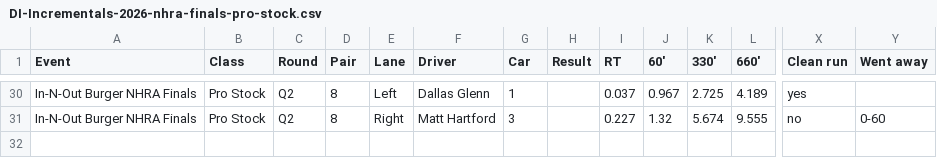
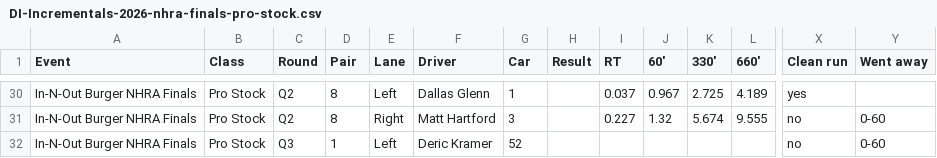
Before and after one commit to wes-buck/di-incrementals, a CSV file: events/2026-nhra-finals/pro-stock/DI-Incrementals-2026-nhra-finals-pro-stock.csv, drawn as a sheet; only a part is shown, gaps mark what is left out; rows hold the shown columns only; the diff names each change by its address in the sheet, - before the commit and + after, or states it on an @@ line.

Commit message:
Update: In-N-Out Burger NHRA Finals | Top Fuel Q1,Q2; Funny Car Q1,Q2; Pro Stock Q1,Q2,Q3; Pro Stock Motorcycle Q1,Q2

```diff
--- a/events/2026-nhra-finals/pro-stock/DI-Incrementals-2026-nhra-finals-pro-stock.csv
+++ b/events/2026-nhra-finals/pro-stock/DI-Incrementals-2026-nhra-finals-pro-stock.csv
+row 32: In-N-Out Burger NHRA Finals | Pro Stock | Q3 | 1 | Left | Deric Kramer | 52 |  |  |  |  |  | no | 0-60
```
Also changed, not shown: pro-stock/DI-Incrementals-2026-nhra-finals-pro-stock.csv, 13 other files.
